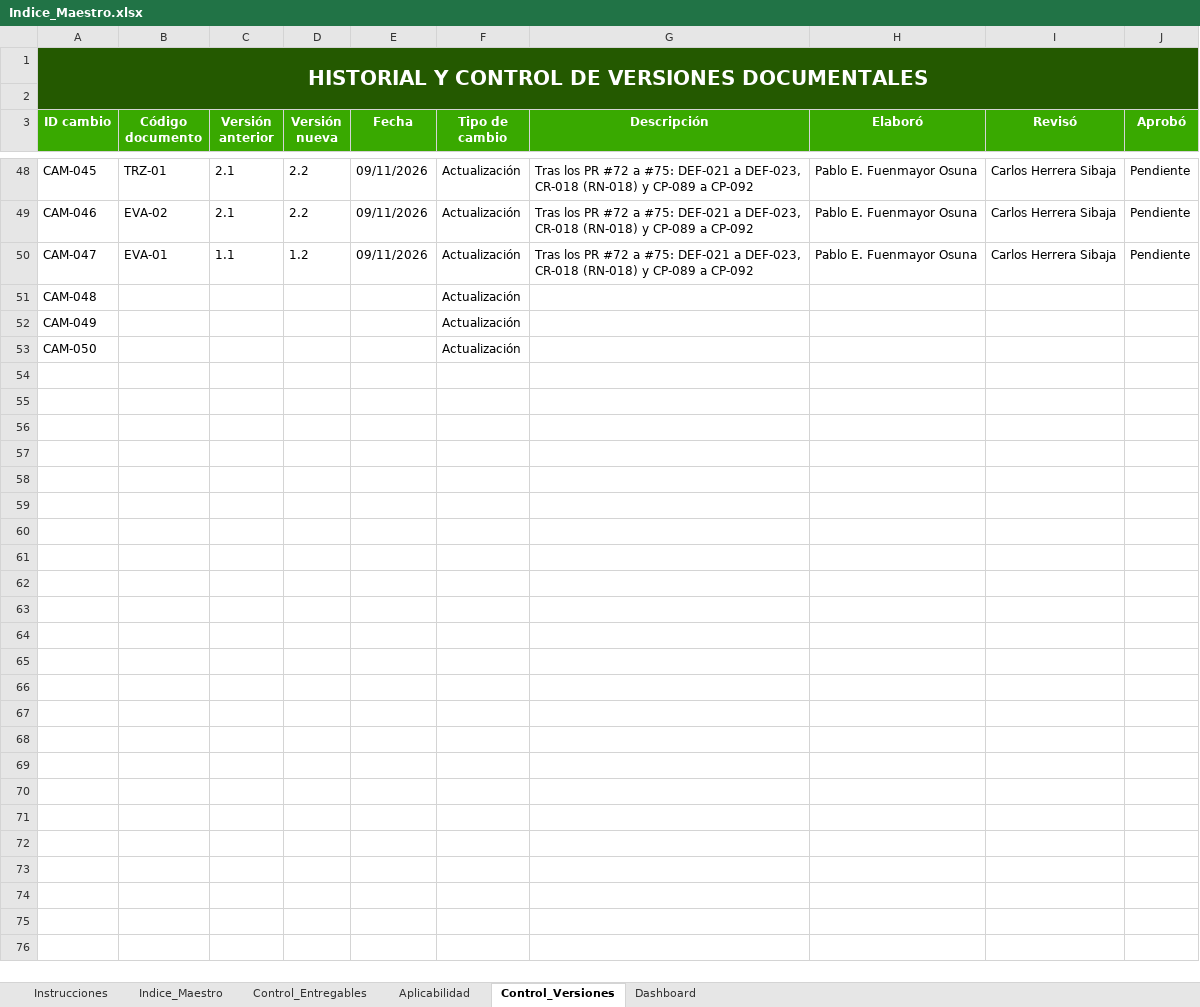
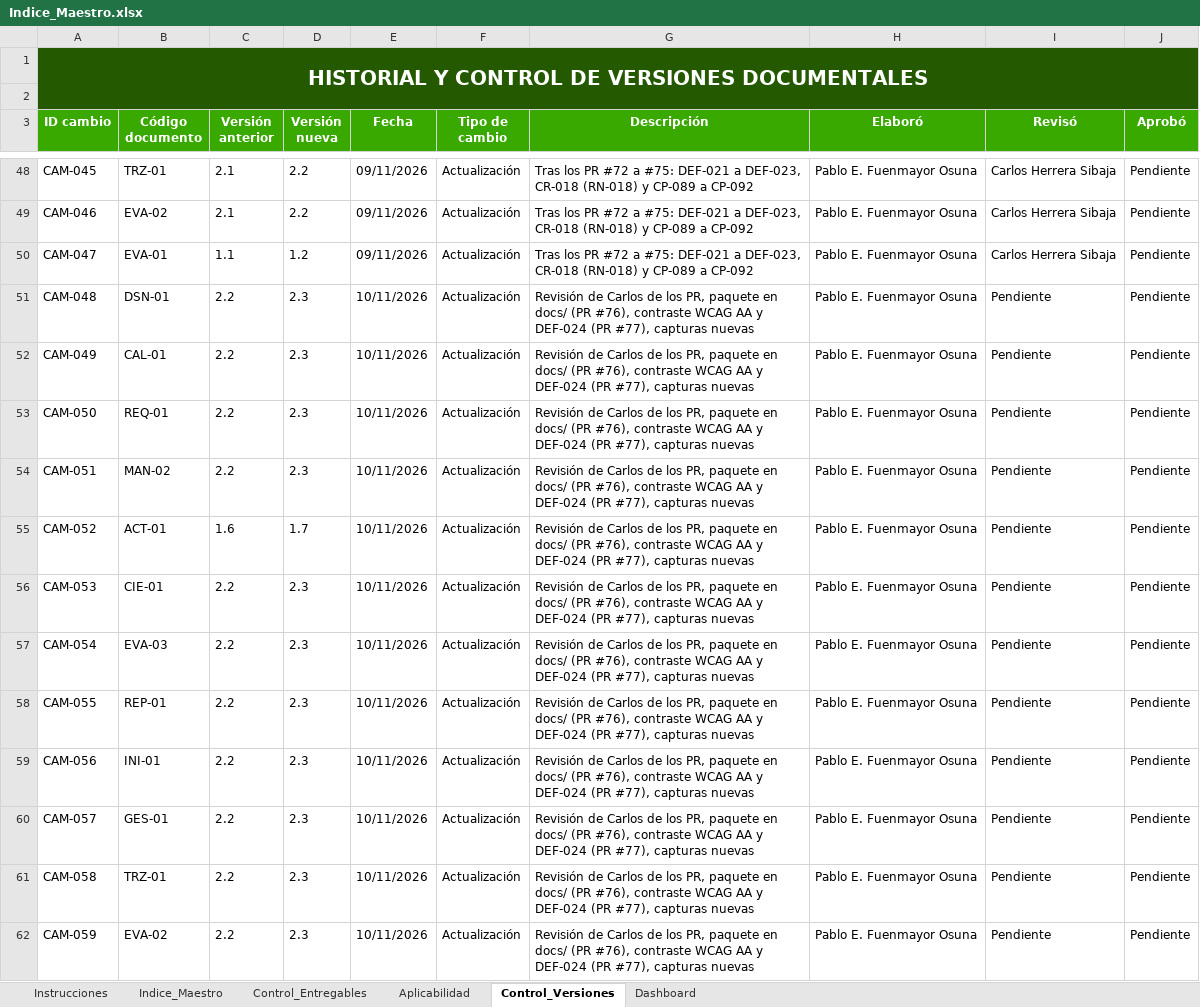
Before and after one commit to Pafuna08/MEVIPLAST-NODEJS, an Excel workbook: docs/Documentacion_Proyecto_ADSO/00_Gobierno_Documental/Indice_Maestro.xlsx, sheet Control_Versiones, drawn as a sheet; only a part is shown, gaps mark what is left out; values as stored, in another font and other column widths than the file's, no borders; the diff names each change by its address in the sheet, - before the commit and + after, or states it on an @@ line.

```diff
--- a/docs/Documentacion_Proyecto_ADSO/00_Gobierno_Documental/Indice_Maestro.xlsx (sheet Control_Versiones)
+++ b/docs/Documentacion_Proyecto_ADSO/00_Gobierno_Documental/Indice_Maestro.xlsx (sheet Control_Versiones)
-B51 (Código documento): (empty)
+B51 (Código documento): DSN-01
-C51:C53 (Versión anterior): (empty)
+C51:C53 (Versión anterior): 2.2
-D51:D53 (Versión nueva): (empty)
+D51:D53 (Versión nueva): 2.3
-E51:E53 (Fecha): (empty)
+E51:E53 (Fecha): 10/11/2026
-G51:G53 (Descripción): (empty)
+G51:G53 (Descripción): Revisión de Carlos de los PR, paquete en docs/ (PR #76), contraste WCAG AA y DEF-024 (PR #77), capturas nuevas
-H51:H53 (Elaboró): (empty)
+H51:H53 (Elaboró): Pablo E. Fuenmayor Osuna
-I51:I53 (Revisó): (empty)
+I51:I53 (Revisó): Pendiente
-J51:J53 (Aprobó): (empty)
+J51:J53 (Aprobó): Pendiente
-B52 (Código documento): (empty)
+B52 (Código documento): CAL-01
-B53 (Código documento): (empty)
+B53 (Código documento): REQ-01
+row 54: CAM-051 | MAN-02 | 2.2 | 2.3 | 10/11/2026 | Actualización | Revisión de Carlos de los PR, paquete en docs/ (PR #76), contraste WCAG AA y DEF-024 (PR #77), capturas nuevas | Pablo E. Fuenmayor Osuna | Pendiente | Pendiente
+row 55: CAM-052 | ACT-01 | 1.6 | 1.7 | 10/11/2026 | Actualización | Revisión de Carlos de los PR, paquete en docs/ (PR #76), contraste WCAG AA y DEF-024 (PR #77), capturas nuevas | Pablo E. Fuenmayor Osuna | Pendiente | Pendiente
+row 56: CAM-053 | CIE-01 | 2.2 | 2.3 | 10/11/2026 | Actualización | Revisión de Carlos de los PR, paquete en docs/ (PR #76), contraste WCAG AA y DEF-024 (PR #77), capturas nuevas | Pablo E. Fuenmayor Osuna | Pendiente | Pendiente
+row 57: CAM-054 | EVA-03 | 2.2 | 2.3 | 10/11/2026 | Actualización | Revisión de Carlos de los PR, paquete en docs/ (PR #76), contraste WCAG AA y DEF-024 (PR #77), capturas nuevas | Pablo E. Fuenmayor Osuna | Pendiente | Pendiente
+row 58: CAM-055 | REP-01 | 2.2 | 2.3 | 10/11/2026 | Actualización | Revisión de Carlos de los PR, paquete en docs/ (PR #76), contraste WCAG AA y DEF-024 (PR #77), capturas nuevas | Pablo E. Fuenmayor Osuna | Pendiente | Pendiente
+row 59: CAM-056 | INI-01 | 2.2 | 2.3 | 10/11/2026 | Actualización | Revisión de Carlos de los PR, paquete en docs/ (PR #76), contraste WCAG AA y DEF-024 (PR #77), capturas nuevas | Pablo E. Fuenmayor Osuna | Pendiente | Pendiente
+row 60: CAM-057 | GES-01 | 2.2 | 2.3 | 10/11/2026 | Actualización | Revisión de Carlos de los PR, paquete en docs/ (PR #76), contraste WCAG AA y DEF-024 (PR #77), capturas nuevas | Pablo E. Fuenmayor Osuna | Pendiente | Pendiente
+row 61: CAM-058 | TRZ-01 | 2.2 | 2.3 | 10/11/2026 | Actualización | Revisión de Carlos de los PR, paquete en docs/ (PR #76), contraste WCAG AA y DEF-024 (PR #77), capturas nuevas | Pablo E. Fuenmayor Osuna | Pendiente | Pendiente
+row 62: CAM-059 | EVA-02 | 2.2 | 2.3 | 10/11/2026 | Actualización | Revisión de Carlos de los PR, paquete en docs/ (PR #76), contraste WCAG AA y DEF-024 (PR #77), capturas nuevas | Pablo E. Fuenmayor Osuna | Pendiente | Pendiente
```
Also changed, not shown: sheet Indice_Maestro, sheet Control_Entregables, docs/Documentacion_Proyecto_ADSO/02_Requisitos/Matriz_de_Trazabilidad.xlsx, docs/Documentacion_Proyecto_ADSO/07_Evaluacion/Lista_de_Chequeo_Final.xlsx, 35 other files.
